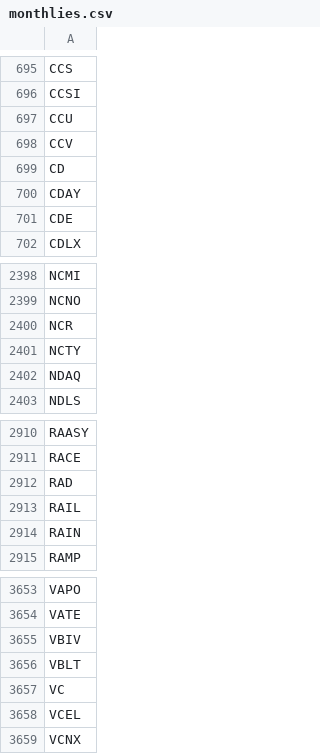
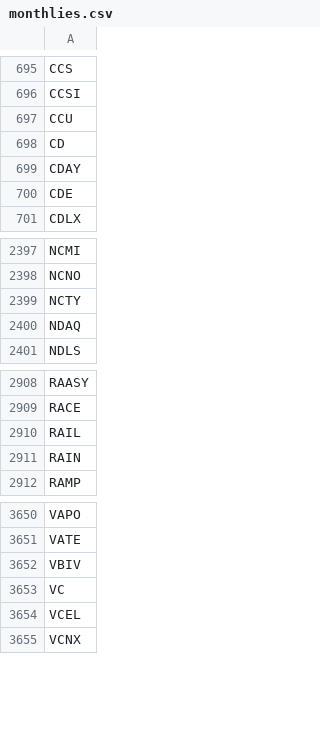
Before and after one commit to melder/symbols_options_csvs, a CSV file: monthlies.csv, drawn as a sheet; only a part is shown, gaps mark what is left out; the diff names each change by its address in the sheet, - before the commit and + after, or states it on an @@ line.

```diff
--- a/monthlies.csv
+++ b/monthlies.csv
-row 698: CCV
-row 2400: NCR
-row 2912: RAD
-row 3656: VBLT
```
Also changed, not shown: options.csv.
